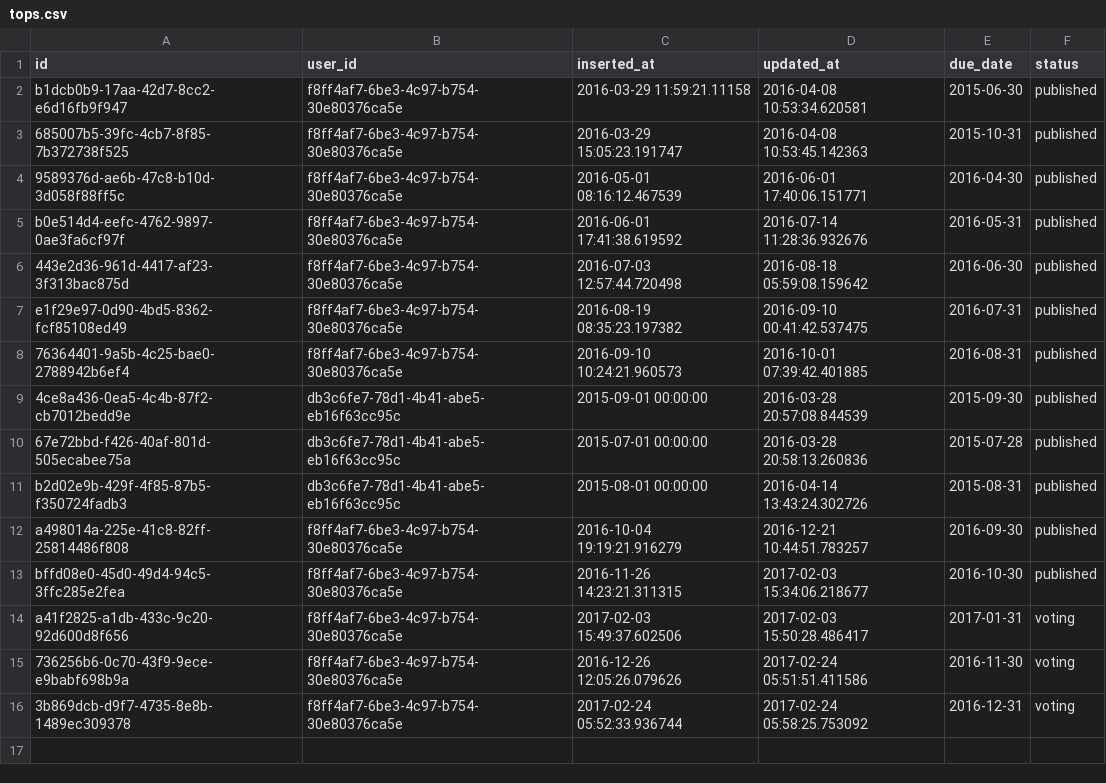
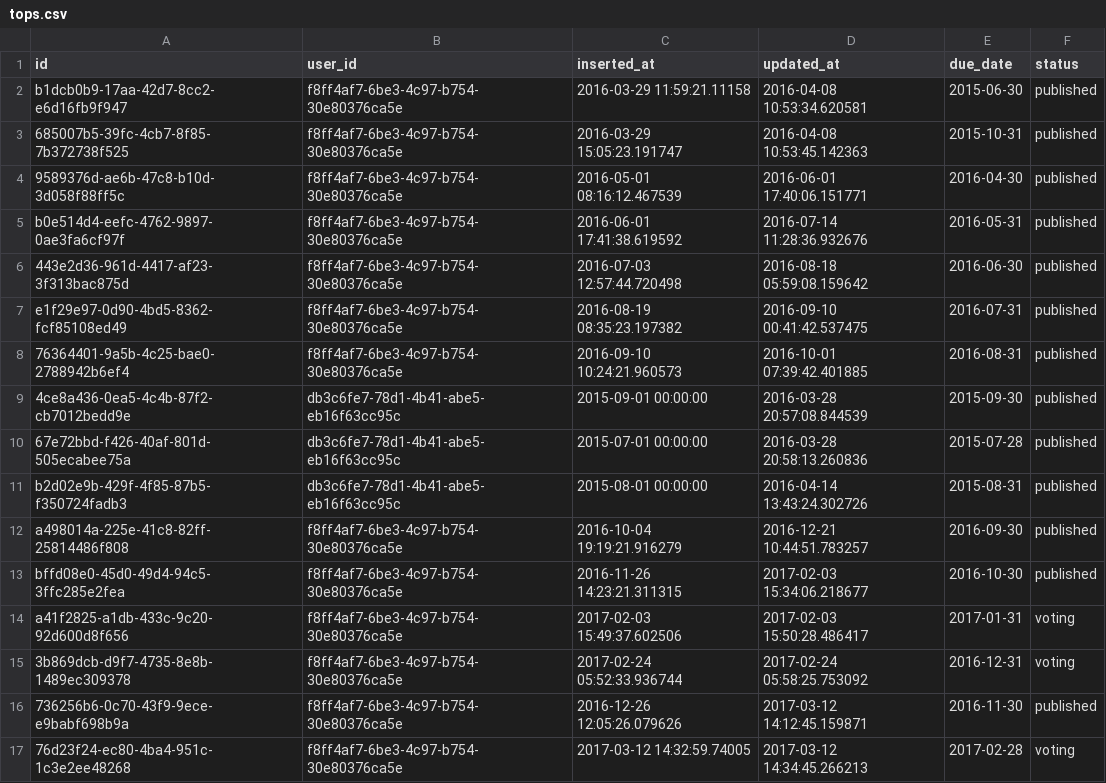
Before and after one commit to obsidienne/wsdjs, a CSV file: apps/wcsp/priv/repo/data/tops.csv, drawn as a sheet.

```diff
--- a/apps/wcsp/priv/repo/data/tops.csv
+++ b/apps/wcsp/priv/repo/data/tops.csv
@@ -14,3 +14,4 @@ bffd08e0-45d0-49d4-94c5-3ffc285e2fea,f8ff4af7-6be3-4c97-b754-30e80376ca5e,2016-1
 a41f2825-a1db-433c-9c20-92d600d8f656,f8ff4af7-6be3-4c97-b754-30e80376ca5e,2017-02-03 15:49:37.602506,2017-02-03 15:50:28.486417,2017-01-31,voting
-736256b6-0c70-43f9-9ece-e9babf698b9a,f8ff4af7-6be3-4c97-b754-30e80376ca5e,2016-12-26 12:05:26.079626,2017-02-24 05:51:51.411586,2016-11-30,voting
 3b869dcb-d9f7-4735-8e8b-1489ec309378,f8ff4af7-6be3-4c97-b754-30e80376ca5e,2017-02-24 05:52:33.936744,2017-02-24 05:58:25.753092,2016-12-31,voting
+736256b6-0c70-43f9-9ece-e9babf698b9a,f8ff4af7-6be3-4c97-b754-30e80376ca5e,2016-12-26 12:05:26.079626,2017-03-12 14:12:45.159871,2016-11-30,published
+76d23f24-ec80-4ba4-951c-1c3e2ee48268,f8ff4af7-6be3-4c97-b754-30e80376ca5e,2017-03-12 14:32:59.74005,2017-03-12 14:34:45.266213,2017-02-28,voting
```
Also changed, not shown: apps/wcsp/priv/repo/data/song_comments.csv, apps/wcsp/priv/repo/data/songs.csv, 9 other files.
